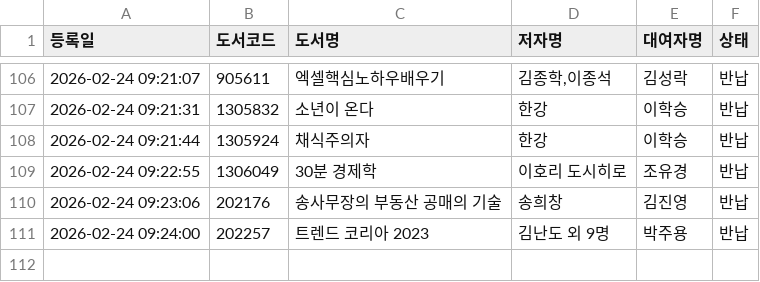
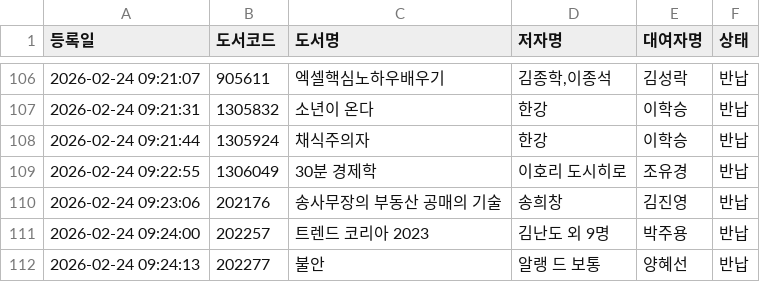
Before and after one commit to rlatjdfkr7979-ctrl/BookServer, a CSV file: books.csv, drawn as a sheet; only a part is shown, gaps mark what is left out.

Commit message:
Append new loan record to books.csv

```diff
--- a/books.csv
+++ b/books.csv
@@ -111 +111,2 @@
 "2026-02-24 09:24:00","202257","트렌드 코리아 2023","김난도 외 9명","박주용","반납"
+"2026-02-24 09:24:13","202277","불안  ","알랭 드 보통","양혜선","반납"
```
